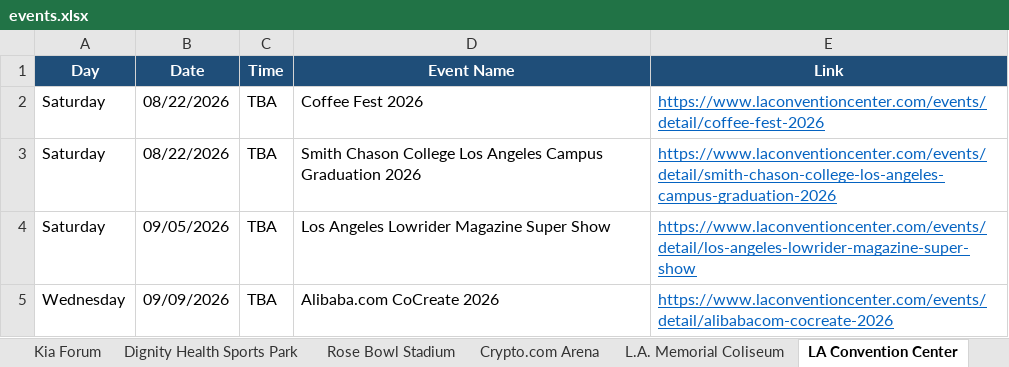
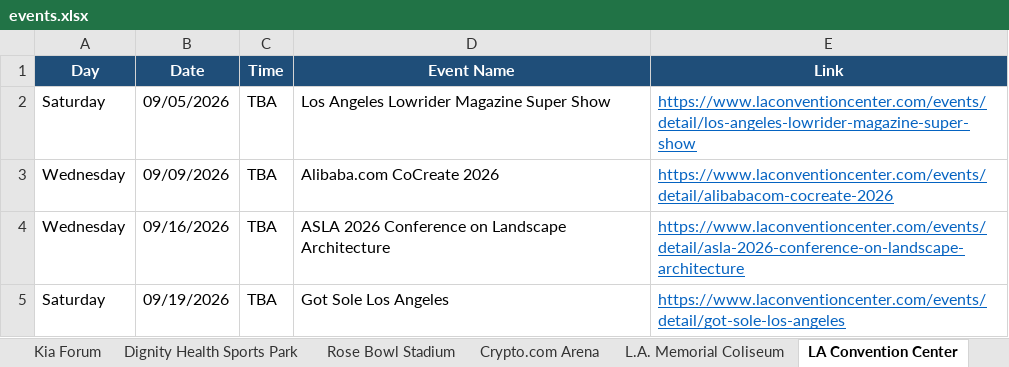
Before and after one commit to hannahlee-vzw/southern_california_events, an Excel workbook: docs/events.xlsx, sheet LA Convention Center, drawn as a sheet; only a part is shown; the shorter side is filled out with more unchanged rows; values as stored, in another font and other column widths than the file's, no borders; the diff names each change by its address in the sheet, - before the commit and + after, or states it on an @@ line.

```diff
--- a/docs/events.xlsx (sheet LA Convention Center)
+++ b/docs/events.xlsx (sheet LA Convention Center)
-row 2: Saturday | 08/22/2026 | TBA | Coffee Fest 2026 | https://www.laconventioncenter.com/events/detail/coffee-fest-2026
-row 3: Saturday | 08/22/2026 | TBA | Smith Chason College Los Angeles Campus Graduation 2026 | https://www.laconventioncenter.com/events/detail/smith-chason-college-los-angeles-campus-graduation-2026
```
Also changed, not shown: sheet Past Events, sheet Dodger Stadium, sheet Rose Bowl Stadium, sheet SoFi Stadium, sheet Hollywood Bowl, sheet Hollywood Palladium, 1 more sheet, 3 other files.
